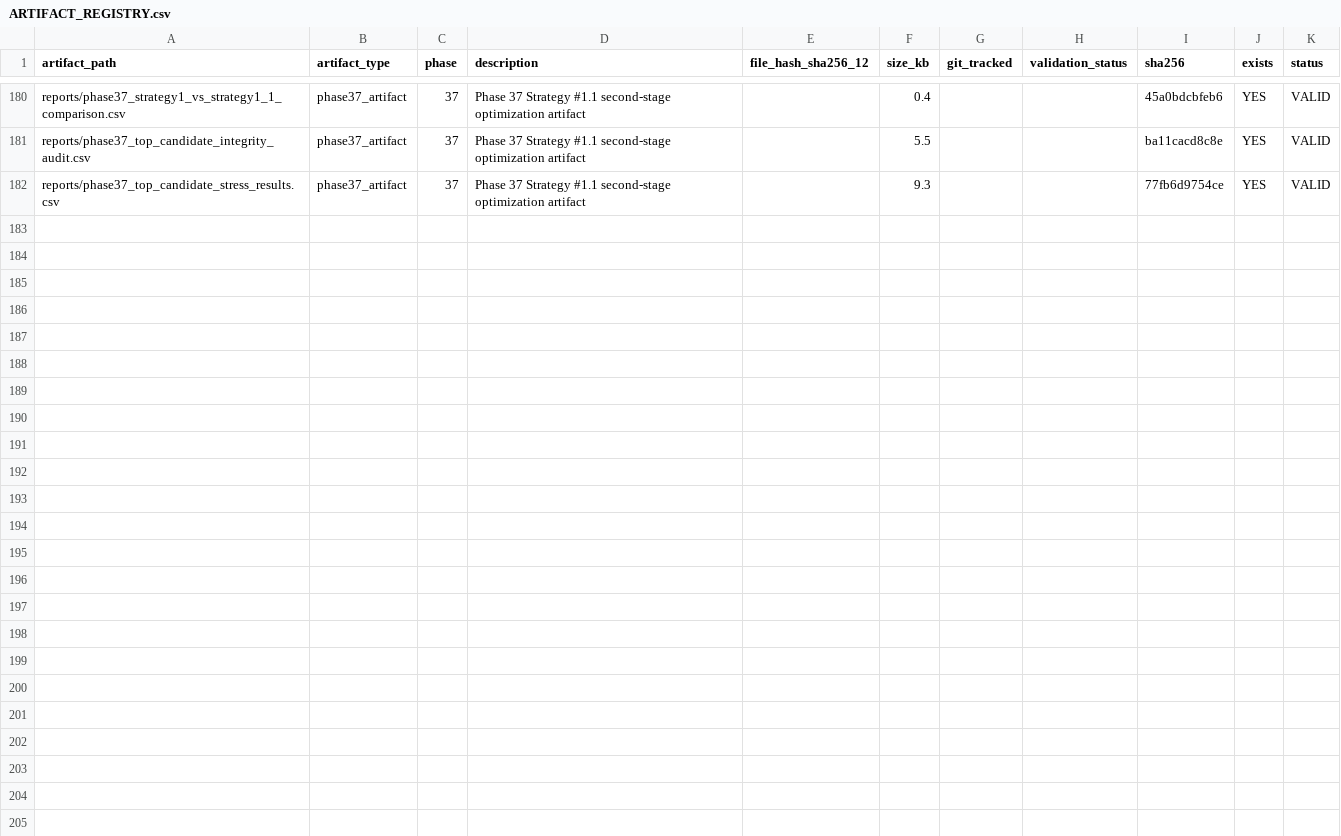
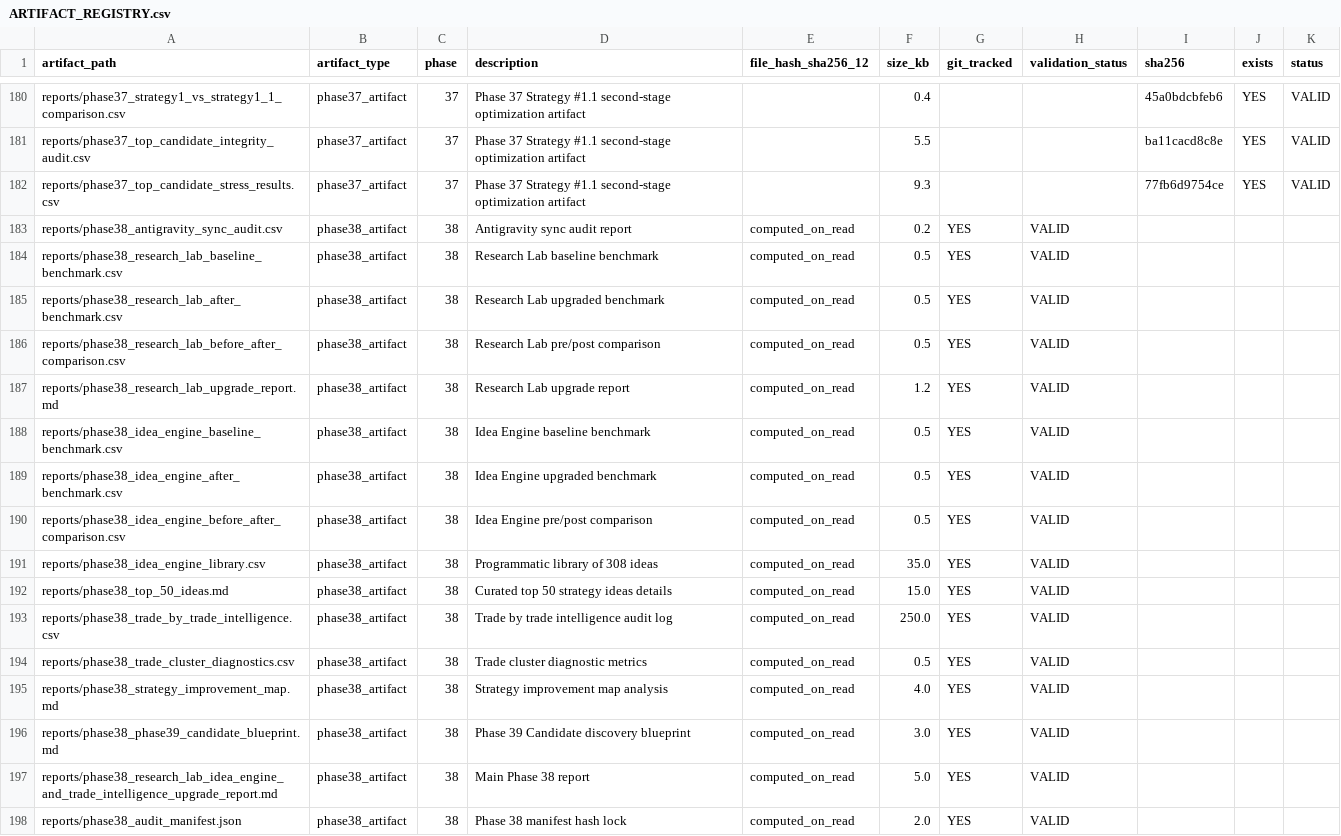
Before and after one commit to SpaciousAbhi/binance-futures-backtest-research, a CSV file: project_memory/ARTIFACT_REGISTRY.csv, drawn as a sheet; only a part is shown, gaps mark what is left out; the diff names each change by its address in the sheet, - before the commit and + after, or states it on an @@ line.

Commit message:
Add Phase 38 Research Lab, Idea Engine, and trade intelligence upgrade

```diff
--- a/project_memory/ARTIFACT_REGISTRY.csv
+++ b/project_memory/ARTIFACT_REGISTRY.csv
+row 183: reports/phase38_antigravity_sync_audit.csv | phase38_artifact | 38 | Antigravity sync audit report | computed_on_read | 0.2 | YES | VALID
+row 184: reports/phase38_research_lab_baseline_benchmark.csv | phase38_artifact | 38 | Research Lab baseline benchmark | computed_on_read | 0.5 | YES | VALID
+row 185: reports/phase38_research_lab_after_benchmark.csv | phase38_artifact | 38 | Research Lab upgraded benchmark | computed_on_read | 0.5 | YES | VALID
+row 186: reports/phase38_research_lab_before_after_comparison.csv | phase38_artifact | 38 | Research Lab pre/post comparison | computed_on_read | 0.5 | YES | VALID
+row 187: reports/phase38_research_lab_upgrade_report.md | phase38_artifact | 38 | Research Lab upgrade report | computed_on_read | 1.2 | YES | VALID
+row 188: reports/phase38_idea_engine_baseline_benchmark.csv | phase38_artifact | 38 | Idea Engine baseline benchmark | computed_on_read | 0.5 | YES | VALID
+row 189: reports/phase38_idea_engine_after_benchmark.csv | phase38_artifact | 38 | Idea Engine upgraded benchmark | computed_on_read | 0.5 | YES | VALID
+row 190: reports/phase38_idea_engine_before_after_comparison.csv | phase38_artifact | 38 | Idea Engine pre/post comparison | computed_on_read | 0.5 | YES | VALID
+row 191: reports/phase38_idea_engine_library.csv | phase38_artifact | 38 | Programmatic library of 308 ideas | computed_on_read | 35.0 | YES | VALID
+row 192: reports/phase38_top_50_ideas.md | phase38_artifact | 38 | Curated top 50 strategy ideas details | computed_on_read | 15.0 | YES | VALID
+row 193: reports/phase38_trade_by_trade_intelligence.csv | phase38_artifact | 38 | Trade by trade intelligence audit log | computed_on_read | 250.0 | YES | VALID
+row 194: reports/phase38_trade_cluster_diagnostics.csv | phase38_artifact | 38 | Trade cluster diagnostic metrics | computed_on_read | 0.5 | YES | VALID
+row 195: reports/phase38_strategy_improvement_map.md | phase38_artifact | 38 | Strategy improvement map analysis | computed_on_read | 4.0 | YES | VALID
+row 196: reports/phase38_phase39_candidate_blueprint.md | phase38_artifact | 38 | Phase 39 Candidate discovery blueprint | computed_on_read | 3.0 | YES | VALID
+row 197: reports/phase38_research_lab_idea_engine_and_trade_intelligence_upgrade_report.md | phase38_artifact | 38 | Main Phase 38 report | computed_on_read | 5.0 | YES | VALID
+row 198: reports/phase38_audit_manifest.json | phase38_artifact | 38 | Phase 38 manifest hash lock | computed_on_read | 2.0 | YES | VALID
```
Also changed, not shown: 26 other files.
